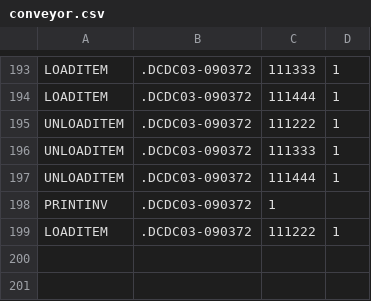
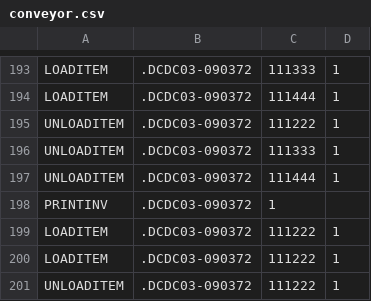
Before and after one commit to MichaelSpeckhart/ConveyorOS-OAS, a CSV file: conveyor.csv, drawn as a sheet; only a part is shown, gaps mark what is left out.

```diff
--- a/conveyor.csv
+++ b/conveyor.csv
@@ -199 +199,3 @@
 "LOADITEM",".DCDC03-090372","111222","1"
+"LOADITEM",".DCDC03-090372","111222","1"
+"UNLOADITEM",".DCDC03-090372","111222","1"
```
Also changed, not shown: 4 other files.
